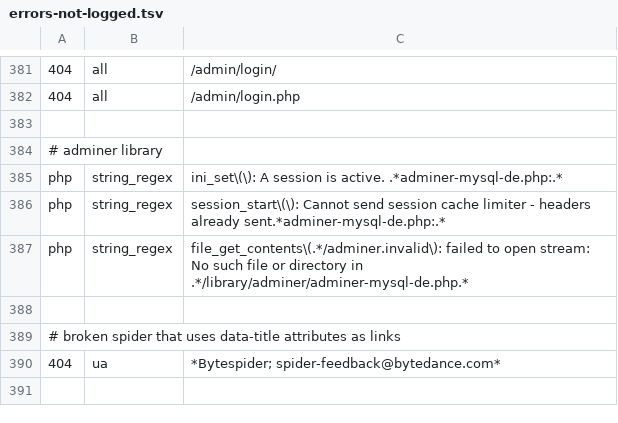
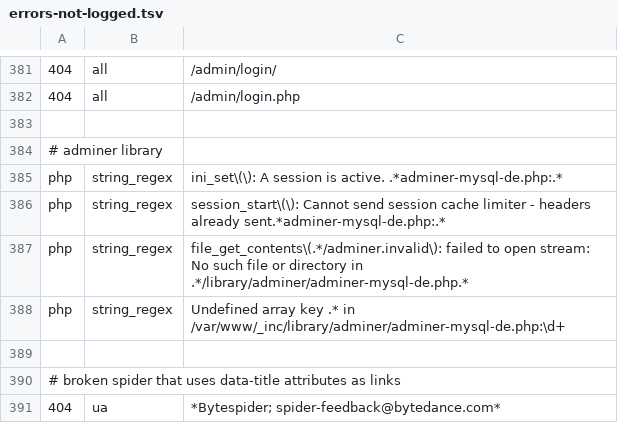
Before and after one commit to koenige/modules-default, a TSV file: configuration/errors-not-logged.tsv, drawn as a sheet; only a part is shown, gaps mark what is left out; the diff names each change by its address in the sheet, - before the commit and + after, or states it on an @@ line.

Commit message:
update error log exclusions
git-svn-id: file:///Repos/modules/default/trunk@819 98be6e6d-ea4f-4117-9388-ed847deb6ed9

```diff
--- a/configuration/errors-not-logged.tsv
+++ b/configuration/errors-not-logged.tsv
+row 388: php | string_regex | Undefined array key .* in /var/www/_inc/library/adminer/adminer-mysql-de.php:\d+
```
